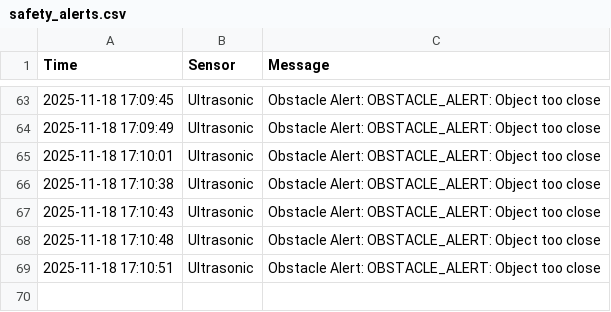
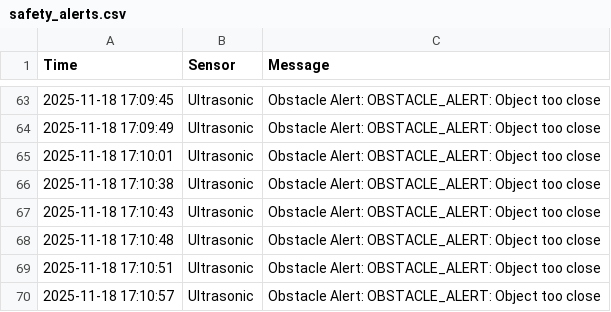
Before and after one commit to jo717ri/camp, a CSV file: safety_alerts.csv, drawn as a sheet; only a part is shown, gaps mark what is left out.

Commit message:
Auto update CSV

```diff
--- a/safety_alerts.csv
+++ b/safety_alerts.csv
@@ -69 +69,2 @@ Time,Sensor,Message
 2025-11-18 17:10:51,Ultrasonic,Obstacle Alert: OBSTACLE_ALERT: Object too close
+2025-11-18 17:10:57,Ultrasonic,Obstacle Alert: OBSTACLE_ALERT: Object too close
```
